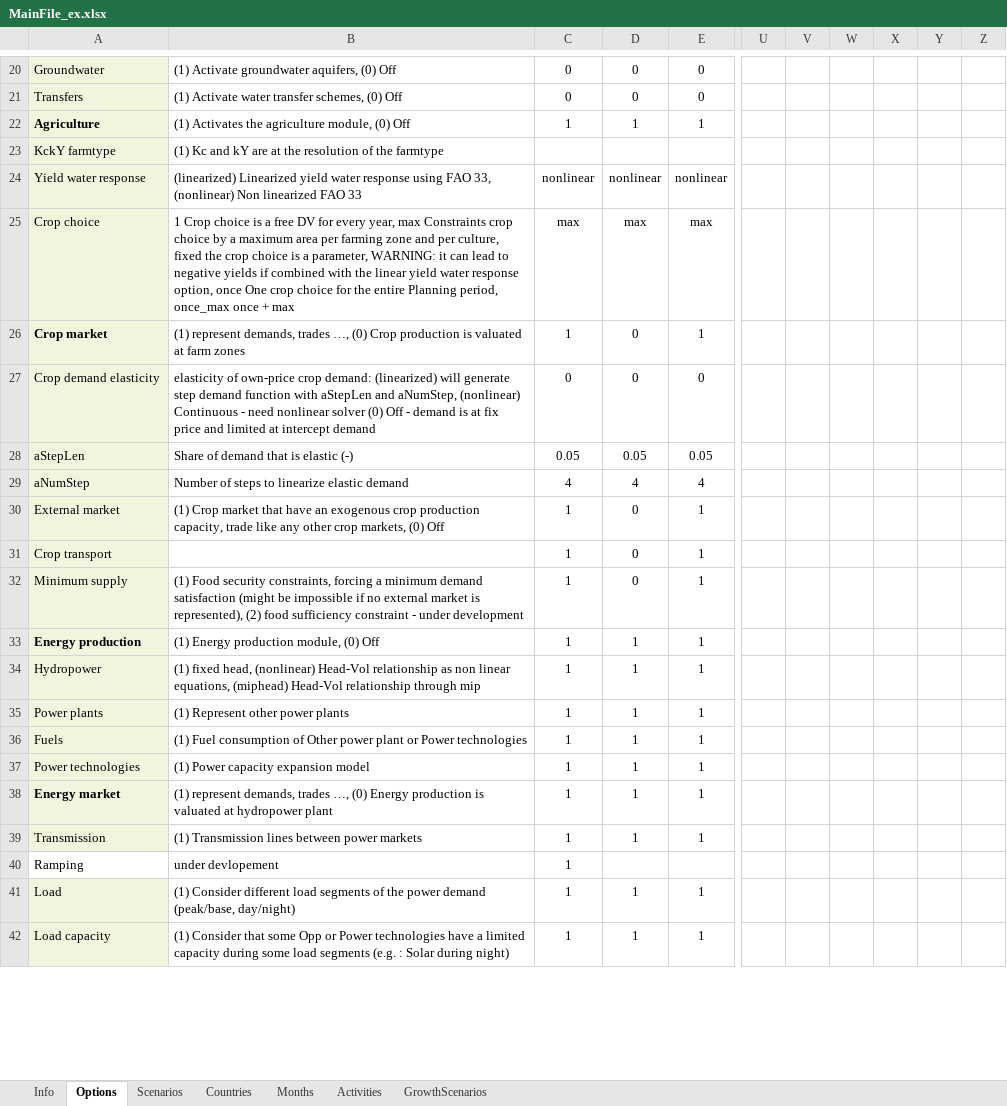
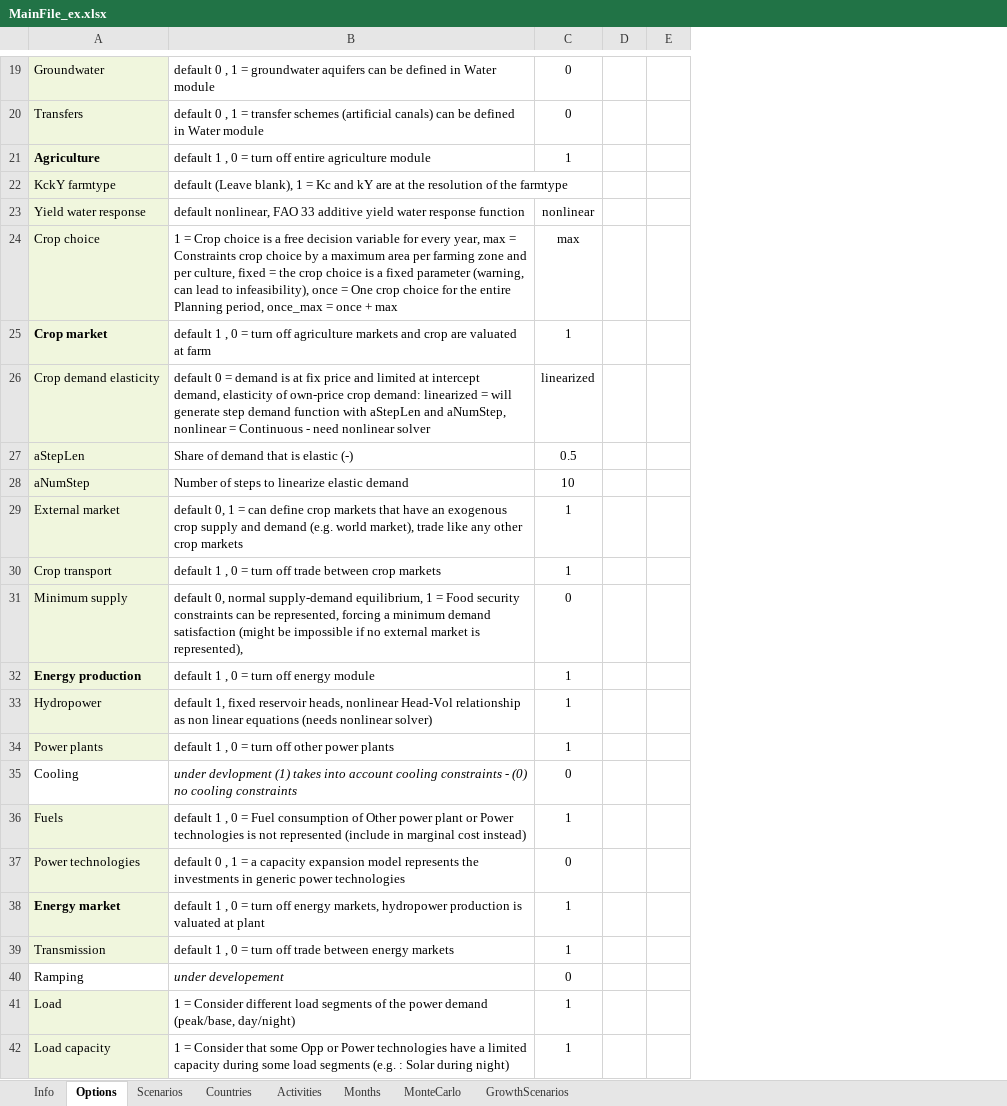
Before and after one commit to RaphaelPB/WHAT-IF, an Excel workbook: Data/MainFile_ex.xlsx, sheet Options, drawn as a sheet; only a part is shown, gaps mark what is left out; values as stored, in another font and other column widths than the file's, no borders; removed rows and columns are numbered as before the commit, all else as after; rows hold the shown columns only; the diff covers the shown part only; the diff names each change by its address in the sheet, - before the commit and + after, or states it on an @@ line.

```diff
--- a/Data/MainFile_ex.xlsx (sheet Options)
+++ b/Data/MainFile_ex.xlsx (sheet Options)
+sheet tab: MonteCarlo
@@ sheet tab order changed: Info | Options | Scenarios | Countries | Activities | Months | MonteCarlo | GrowthScenarios @@
-column B, rows 20-42: (1) Activate groundwater aquifers, (0) Off | (1) Activate water transfer schemes, (0) Off | (1) Activates the agriculture module, (0) Off | (1) Kc and kY are at the resolution of the farmtype | (linearized) Linearized yield water response using FAO 33, (nonlinear) Non linearized FAO 33 | 1 Crop choice is a free DV for every year, max Constraints crop choice by a maximum area per farming zone and per culture, fixed the crop choice is a parameter, WARNING: it can lead to negative yields if combined with the linear yield water response option, once One crop choice for the entire Planning period, once_max once + max | (1) represent demands, trades …, (0) Crop production is valuated at farm zones | elasticity of own-price crop demand: (linearized) will generate step demand function with aStepLen and aNumStep, (nonlinear) Continuous - need nonlinear solver (0) Off - demand is at fix price and limited at intercept demand | Share of demand that is elastic (-) | Number of steps to linearize elastic demand | (1) Crop market that have an exogenous crop production capacity, trade like any other crop markets, (0) Off |  | (1) Food security constraints, forcing a minimum demand satisfaction (might be impossible if no external market is represented), (2) food sufficiency constraint - under development | (1) Energy production module, (0) Off | (1) fixed head, (nonlinear) Head-Vol relationship as non linear equations, (miphead) Head-Vol relationship through mip | (1) Represent other power plants | (1) Fuel consumption of Other power plant or Power technologies | (1) Power capacity expansion model | (1) represent demands, trades …, (0) Energy production is valuated at hydropower plant | (1) Transmission lines between power markets | under devlopement | (1) Consider different load segments of the power demand (peak/base, day/night) | (1) Consider that some Opp or Power technologies have a limited capacity during some load segments (e.g. : Solar during night)
+column B, rows 19-34: default 0 , 1 = groundwater aquifers can be defined in Water module | default 0 , 1 = transfer schemes (artificial canals) can be defined in Water module | default 1 , 0 = turn off entire agriculture module | default (Leave blank), 1 = Kc and kY are at the resolution of the farmtype | default nonlinear, FAO 33 additive yield water response function | 1 = Crop choice is a free decision variable for every year, max = Constraints crop choice by a maximum area per farming zone and per culture, fixed = the crop choice is a fixed parameter (warning, can lead to infeasibility), once = One crop choice for the entire Planning period, once_max = once + max | default 1 , 0 = turn off agriculture markets and crop are valuated at farm | default 0 = demand is at fix price and limited at intercept demand, elasticity of own-price crop demand: linearized = will generate step demand function with aStepLen and aNumStep, nonlinear = Continuous - need nonlinear solver | Share of demand that is elastic (-) | Number of steps to linearize elastic demand | default 0, 1 = can define crop markets that have an exogenous crop supply and demand (e.g. world market), trade like any other crop markets | default 1 , 0 = turn off trade between crop markets | default 0, normal supply-demand equilibrium, 1 = Food security constraints can be represented, forcing a minimum demand satisfaction (might be impossible if no external market is represented), | default 1 , 0 = turn off energy module | default 1, fixed reservoir heads, nonlinear Head-Vol relationship as non linear equations (needs nonlinear solver) | default 1 , 0 = turn off other power plants; rows 36-42: default 1 , 0 = Fuel consumption of Other power plant or Power technologies is not represented (include in marginal cost instead) | default 0 , 1 = a capacity expansion model represents the investments in generic power technologies | default 1 , 0 = turn off energy markets, hydropower production is valuated at plant | default 1 , 0 = turn off trade between energy markets | under developement | 1 = Consider different load segments of the power demand (peak/base, day/night) | 1 = Consider that some Opp or Power technologies have a limited capacity during some load segments (e.g. : Solar during night)
-column D, rows 20-42: 0 | 0 | 1 |  | nonlinear | max | 0 | 0 | 0.05 | 4 | 0 | 0 | 0 | 1 | 1 | 1 | 1 | 1 | 1 | 1 |  | 1 | 1
-column E, rows 20-42: 0 | 0 | 1 |  | nonlinear | max | 1 | 0 | 0.05 | 4 | 1 | 1 | 1 | 1 | 1 | 1 | 1 | 1 | 1 | 1 |  | 1 | 1
+column D, empty
+column E, empty
-column U, empty
-column V, empty
-column W, empty
-column X, empty
-column Y, empty
-column Z, empty
-C26: 0
+C26: linearized
-C27: 0.05
+C27: 0.5
-C28: 4
+C28: 10
-C31: 1
+C31: 0
+row 35: Cooling | under devlopment (1) takes into account cooling constraints - (0) no cooling constraints | 0
-C37: 1
+C37: 0
-C40: 1
+C40: 0
```
Also changed, not shown: 3 added rows, 2 removed rows, 1 moved row and 7 edited cells elsewhere in this sheet, sheet Activities, sheet Scenarios, sheet Info, sheet Countries, sheet Months, Data/AgricultureModule_ex.xlsx, Data/CropMarketModule_ex.xlsx, 7 other files.
